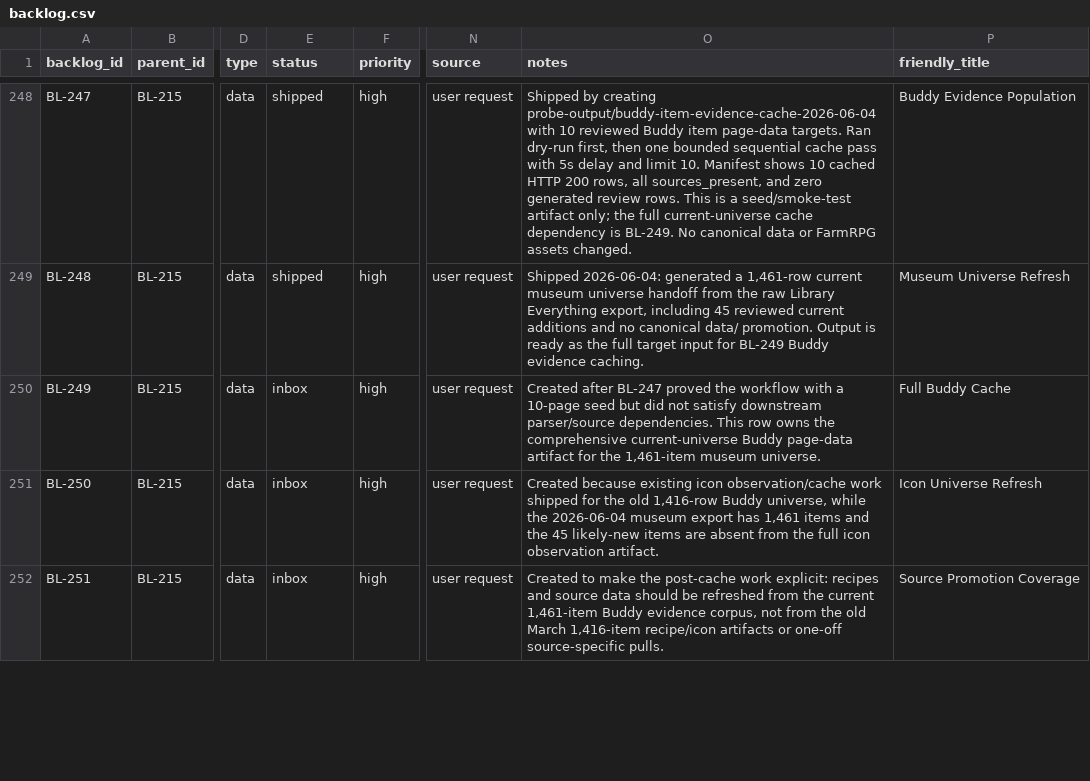
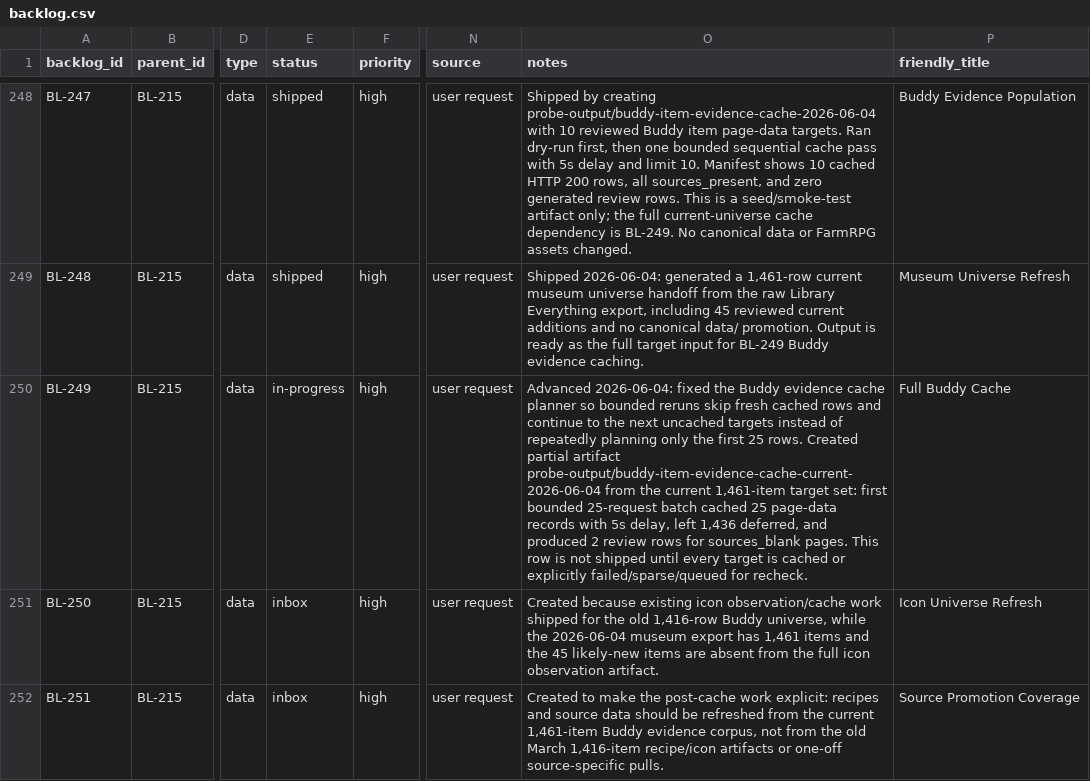
Before and after one commit to missvin/farmrpg-tools, a CSV file: planning/backlog.csv, drawn as a sheet; only a part is shown, gaps mark what is left out; the diff names each change by its address in the sheet, - before the commit and + after, or states it on an @@ line.

Commit message:
chore(data): start current Buddy evidence cache

```diff
--- a/planning/backlog.csv
+++ b/planning/backlog.csv
-E250 (status): inbox
+E250 (status): in-progress
-O250 (notes): Created after BL-247 proved the workflow with a 10-page seed but did not satisfy downstream parser/source dependencies. This row owns the comprehensive current-universe Buddy page-data artifact for the 1,461-item museum universe.
+O250 (notes): Advanced 2026-06-04: fixed the Buddy evidence cache planner so bounded reruns skip fresh cached rows and continue to the next uncached targets instead of repeatedly planning only the first 25 rows. Created partial artifact probe-output/buddy-item-evidence-cache-current-2026-06-04 from the current 1,461-item target set: first bounded 25-request batch cached 25 page-data records with 5s delay, left 1,436 deferred, and produced 2 review rows for sources_blank pages. This row is not shipped until every target is cached or explicitly failed/sparse/queued for recheck.
```
Also changed, not shown: 31 other files.
